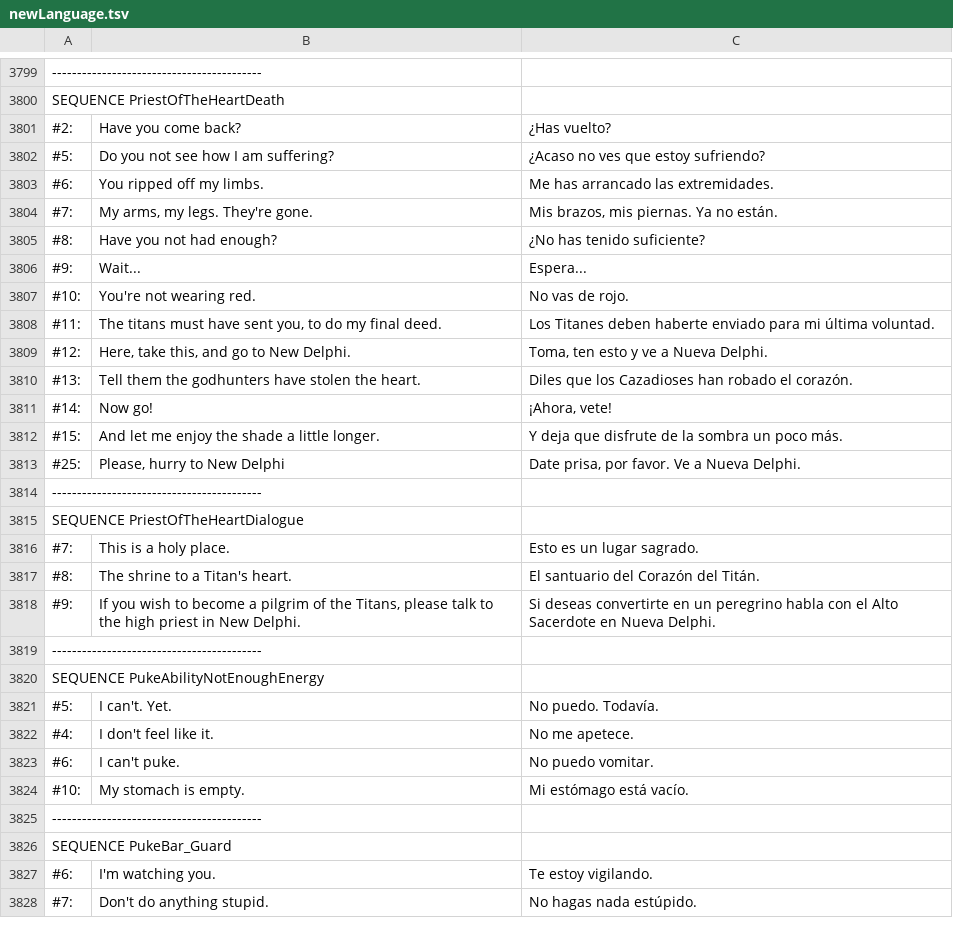
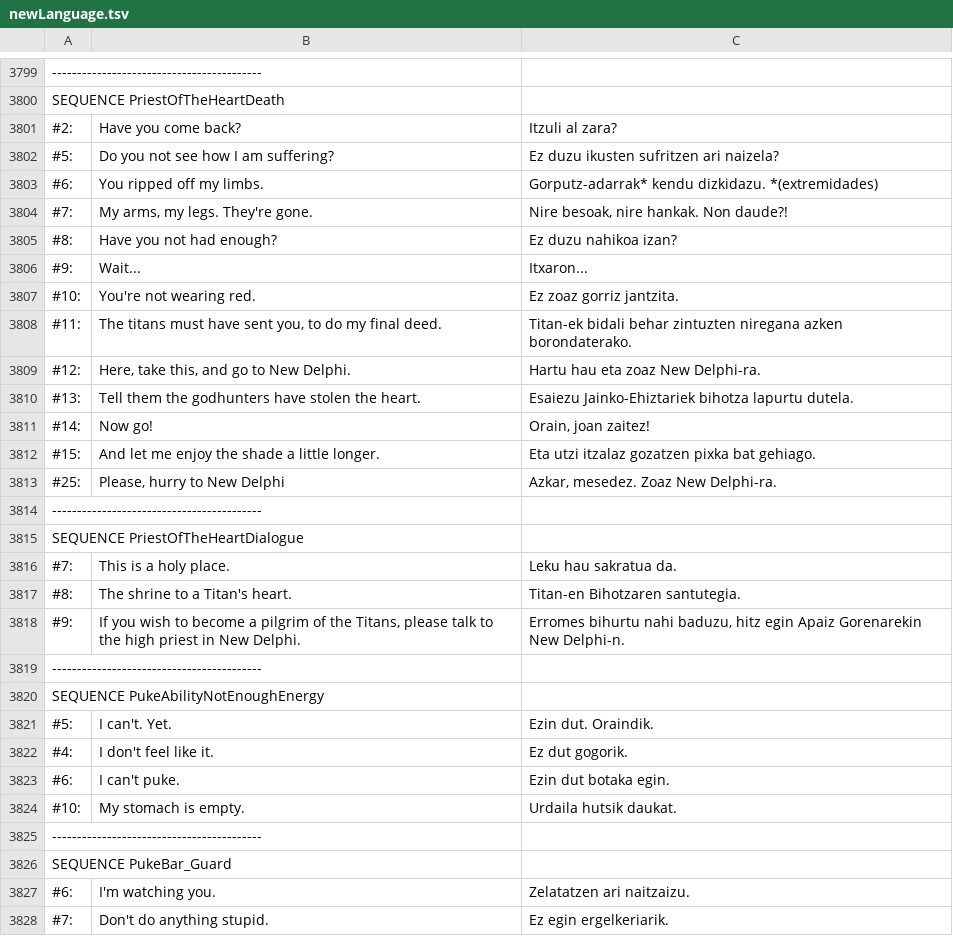
Before and after one commit to ZiTAL/JokoakEuskaraz, a TSV file: DeathTrash/basque_translation/newLanguage.tsv, drawn as a sheet; only a part is shown, gaps mark what is left out; the diff covers the shown part only; the diff names each change by its address in the sheet, - before the commit and + after, or states it on an @@ line.

Commit message:
3850

```diff
--- a/DeathTrash/basque_translation/newLanguage.tsv
+++ b/DeathTrash/basque_translation/newLanguage.tsv
-C3801: ¿Has vuelto?
+C3801: Itzuli al zara?
-C3802: ¿Acaso no ves que estoy sufriendo?
+C3802: Ez duzu ikusten sufritzen ari naizela?
-C3803: Me has arrancado las extremidades.
+C3803: Gorputz-adarrak* kendu dizkidazu. *(extremidades)
-C3804: Mis brazos, mis piernas. Ya no están.
+C3804: Nire besoak, nire hankak. Non daude?!
-C3805: ¿No has tenido suficiente?
+C3805: Ez duzu nahikoa izan?
-C3806: Espera...
+C3806: Itxaron...
-C3807: No vas de rojo.
+C3807: Ez zoaz gorriz jantzita.
-C3808: Los Titanes deben haberte enviado para mi última voluntad.
+C3808: Titan-ek bidali behar zintuzten niregana azken borondaterako.
-C3809: Toma, ten esto y ve a Nueva Delphi.
+C3809: Hartu hau eta zoaz New Delphi-ra.
-C3810: Diles que los Cazadioses han robado el corazón.
+C3810: Esaiezu Jainko-Ehiztariek bihotza lapurtu dutela.
-C3811: ¡Ahora, vete!
+C3811: Orain, joan zaitez!
-C3812: Y deja que disfrute de la sombra un poco más.
+C3812: Eta utzi itzalaz gozatzen pixka bat gehiago.
-C3813: Date prisa, por favor. Ve a Nueva Delphi.
+C3813: Azkar, mesedez. Zoaz New Delphi-ra.
-C3816: Esto es un lugar sagrado.
+C3816: Leku hau sakratua da.
-C3817: El santuario del Corazón del Titán.
+C3817: Titan-en Bihotzaren santutegia.
-C3818: Si deseas convertirte en un peregrino habla con el Alto Sacerdote en Nueva Delphi.
+C3818: Erromes bihurtu nahi baduzu, hitz egin Apaiz Gorenarekin New Delphi-n.
-C3821: No puedo. Todavía.
+C3821: Ezin dut. Oraindik.
-C3822: No me apetece.
+C3822: Ez dut gogorik.
-C3823: No puedo vomitar.
+C3823: Ezin dut botaka egin.
-C3824: Mi estómago está vacío.
+C3824: Urdaila hutsik daukat.
-C3827: Te estoy vigilando.
+C3827: Zelatatzen ari naitzaizu.
-C3828: No hagas nada estúpido.
+C3828: Ez egin ergelkeriarik.
```
Also changed, not shown: 20 edited cells elsewhere in this file.
